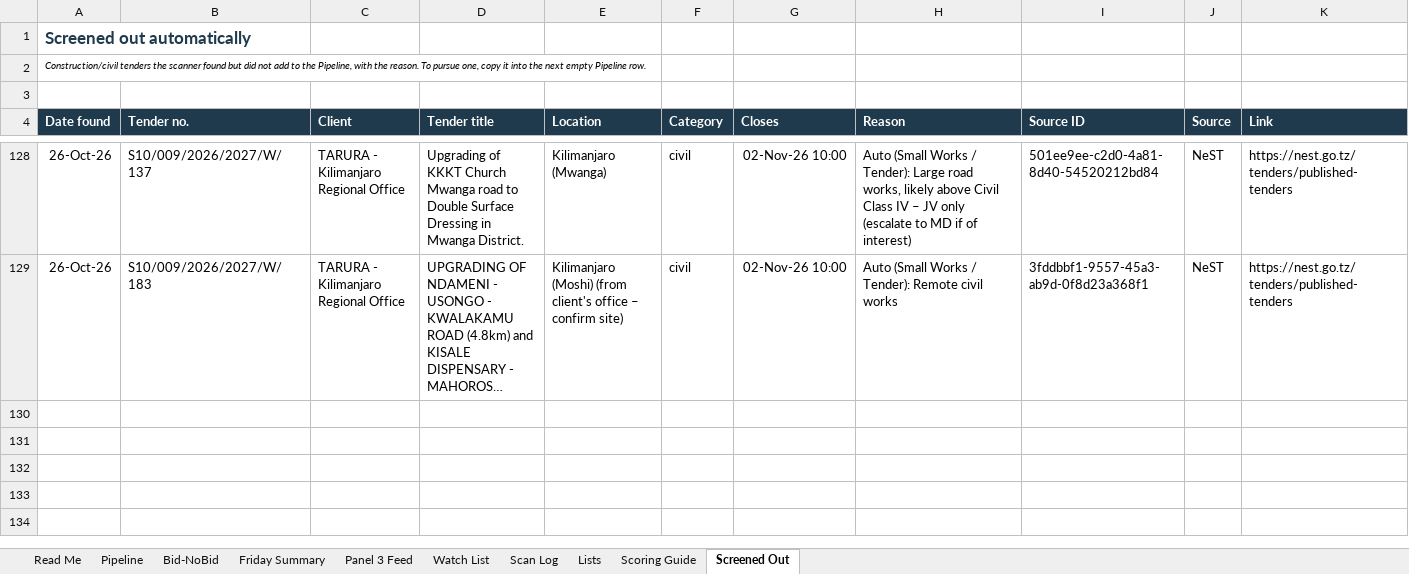
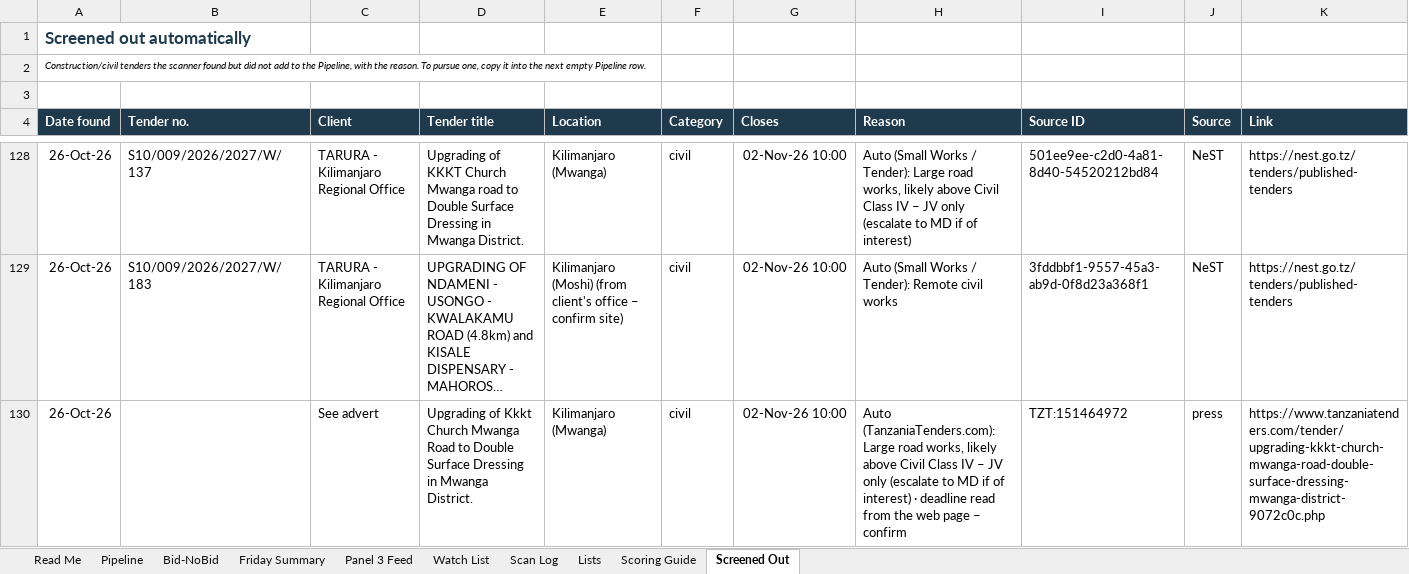
Before and after one commit to frankkashushura/nordic-tender-scanner, an Excel workbook: data/Nordic_Opportunity_Pipeline.xlsx, sheet Screened Out, drawn as a sheet; only a part is shown, gaps mark what is left out; long unchanged cells end in …; values as stored, in another font and other column widths than the file's, no borders; the diff covers the shown part only; the diff names each change by its address in the sheet, - before the commit and + after, or states it on an @@ line.

```diff
--- a/data/Nordic_Opportunity_Pipeline.xlsx (sheet Screened Out)
+++ b/data/Nordic_Opportunity_Pipeline.xlsx (sheet Screened Out)
+row 130: 26-Oct-26 |  | See advert | Upgrading of Kkkt Church Mwanga Road to Double Surface Dressing in Mwanga District. | Kilimanjaro (Mwanga) | civil | 02-Nov-26 10:00 | Auto (TanzaniaTenders.com): Large road works, likely above Civil Class IV – JV only (escalate to MD if of interest) · deadline read from the web page – confirm | TZT:151464972 | press | https://www.tanzaniatenders.com/tender/upgrading-kkkt-church-mwanga-road-double-surface-dressing-mwanga-district-9072c0c.php
```
Also changed, not shown: 2 added rows elsewhere in this sheet, sheet Pipeline, sheet Scan Log, 6 other files.
